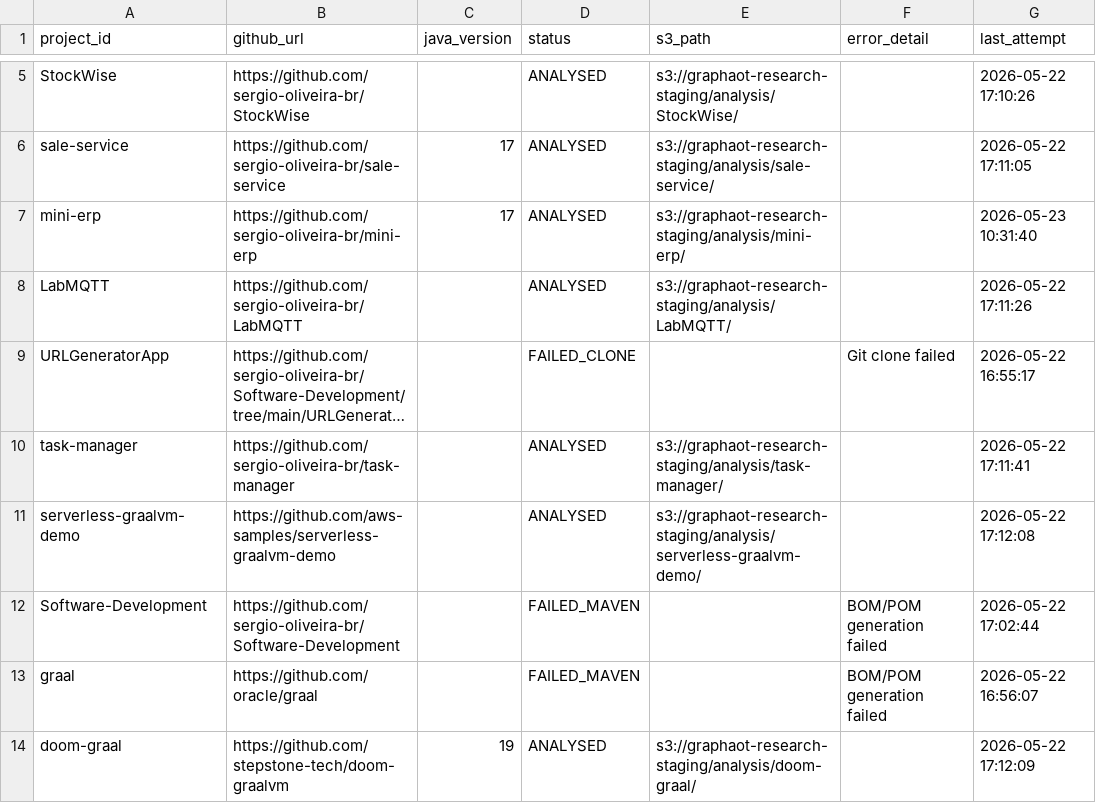
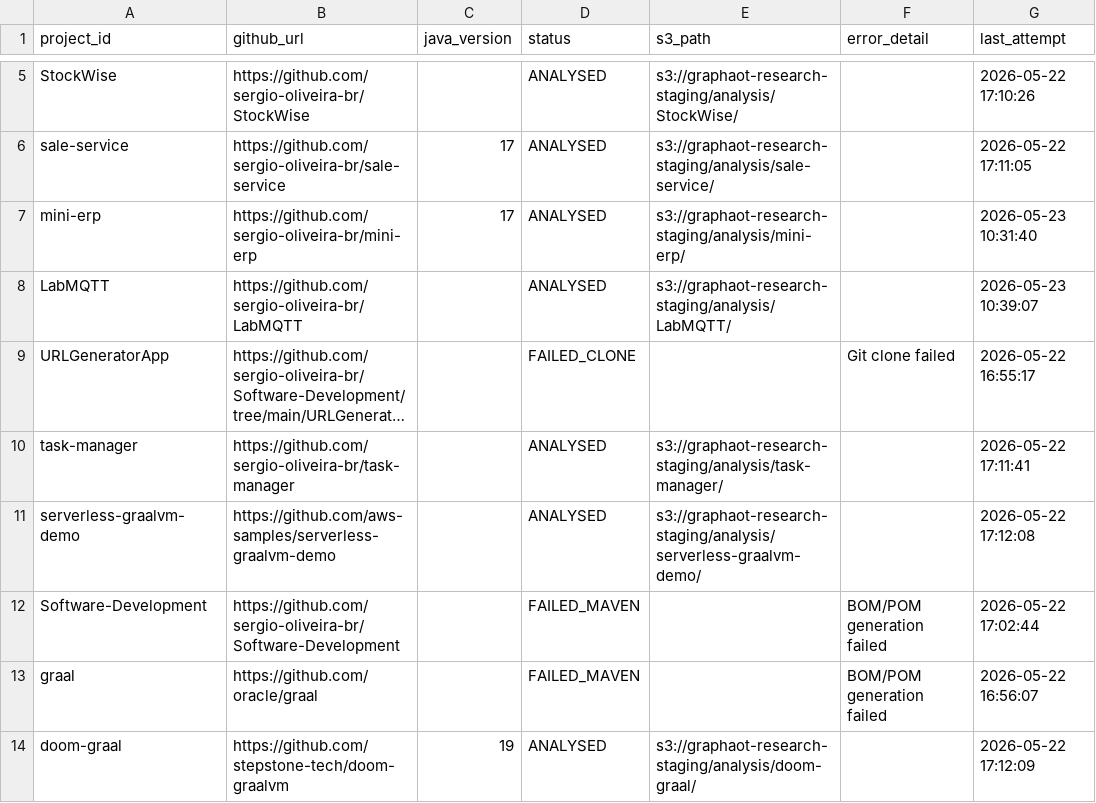
Before and after one commit to sergio-oliveira-br/GraphAOT, a CSV file: src/data/manifest.csv, drawn as a sheet; only a part is shown, gaps mark what is left out; long unchanged cells end in …; the diff names each change by its address in the sheet, - before the commit and + after, or states it on an @@ line.

```diff
--- a/src/data/manifest.csv
+++ b/src/data/manifest.csv
-G8 (last_attempt): 2026-05-22 17:11:26
+G8 (last_attempt): 2026-05-23 10:39:07
```
Also changed, not shown: src/data/analysis_results.csv, 1 other file.
